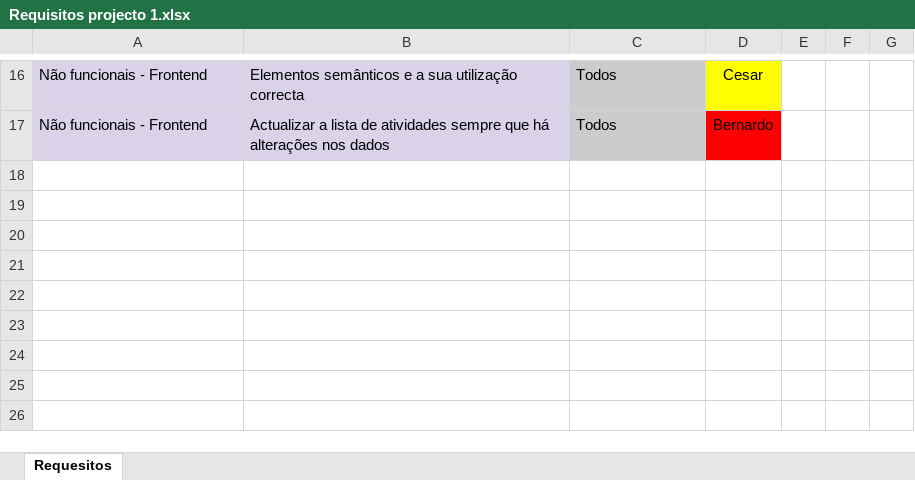
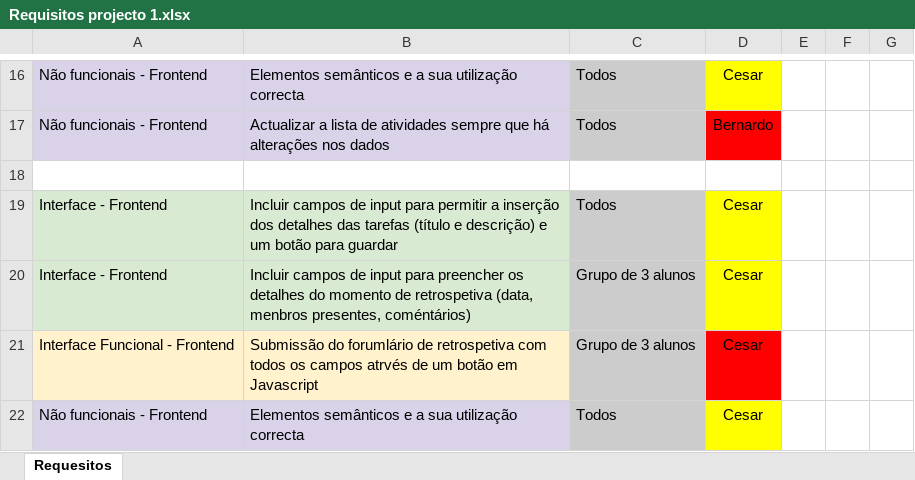
Before and after one commit to bernardocamara96/scrum_project, an Excel workbook: Requisitos projecto 1.xlsx, sheet Requesitos, drawn as a sheet; only a part is shown, gaps mark what is left out; values as stored, in another font and other column widths than the file's, no borders; the diff names each change by its address in the sheet, - before the commit and + after, or states it on an @@ line.

```diff
--- a/Requisitos projecto 1.xlsx (sheet Requesitos)
+++ b/Requisitos projecto 1.xlsx (sheet Requesitos)
+row 18: (empty)
+row 19: Interface - Frontend | Incluir campos de input para permitir a inserção dos detalhes das tarefas (título e descrição) e um botão para guardar | Todos | Cesar
+row 20: Interface - Frontend | Incluir campos de input para preencher os detalhes do momento de retrospetiva (data, menbros presentes, coméntários) | Grupo de 3 alunos | Cesar
+row 21: Interface Funcional - Frontend | Submissão do forumlário de retrospetiva com todos os campos atrvés de um botão em Javascript | Grupo de 3 alunos | Cesar
+row 22: Não funcionais - Frontend | Elementos semânticos e a sua utilização correcta | Todos | Cesar
```
Also changed, not shown: 4 other files.
